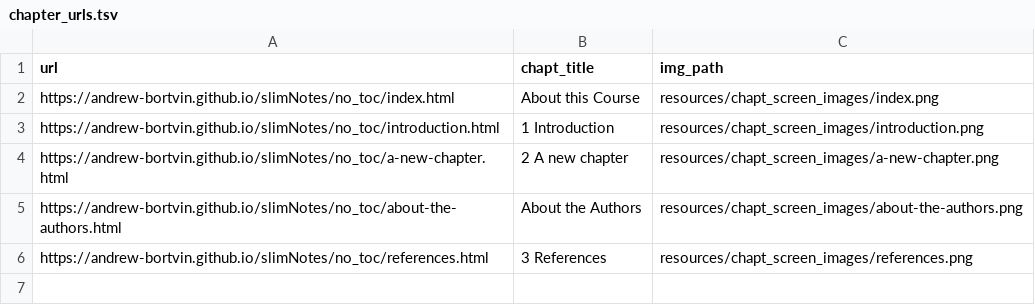
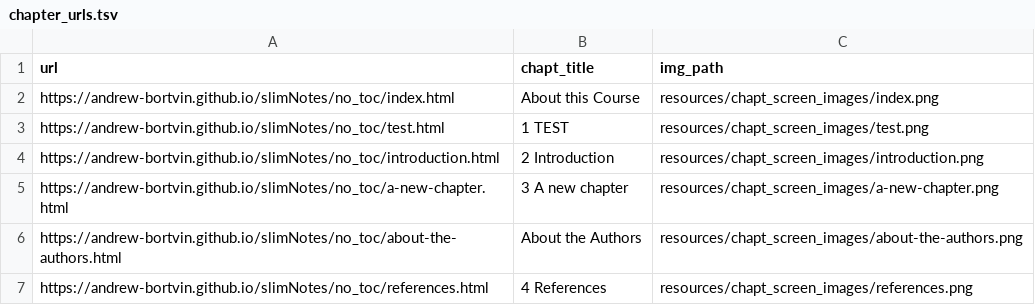
Before and after one commit to andrew-bortvin/slimNotes, a TSV file: resources/chapt_screen_images/chapter_urls.tsv, drawn as a sheet.

```diff
--- a/resources/chapt_screen_images/chapter_urls.tsv
+++ b/resources/chapt_screen_images/chapter_urls.tsv
@@ -2,5 +2,6 @@ url	chapt_title	img_path
 https://andrew-bortvin.github.io/slimNotes/no_toc/index.html	About this Course	resources/chapt_screen_images/index.png
-https://andrew-bortvin.github.io/slimNotes/no_toc/introduction.html	1 Introduction	resources/chapt_screen_images/introduction.png
-https://andrew-bortvin.github.io/slimNotes/no_toc/a-new-chapter.html	2 A new chapter	resources/chapt_screen_images/a-new-chapter.png
+https://andrew-bortvin.github.io/slimNotes/no_toc/test.html	1 TEST	resources/chapt_screen_images/test.png
+https://andrew-bortvin.github.io/slimNotes/no_toc/introduction.html	2 Introduction	resources/chapt_screen_images/introduction.png
+https://andrew-bortvin.github.io/slimNotes/no_toc/a-new-chapter.html	3 A new chapter	resources/chapt_screen_images/a-new-chapter.png
 https://andrew-bortvin.github.io/slimNotes/no_toc/about-the-authors.html	About the Authors	resources/chapt_screen_images/about-the-authors.png
-https://andrew-bortvin.github.io/slimNotes/no_toc/references.html	3 References	resources/chapt_screen_images/references.png
+https://andrew-bortvin.github.io/slimNotes/no_toc/references.html	4 References	resources/chapt_screen_images/references.png
```
Also changed, not shown: 17 other files.
